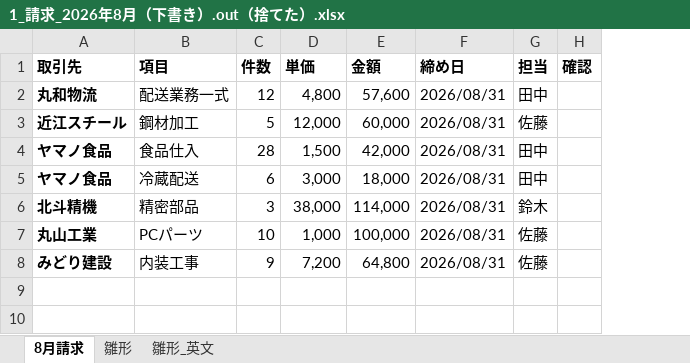
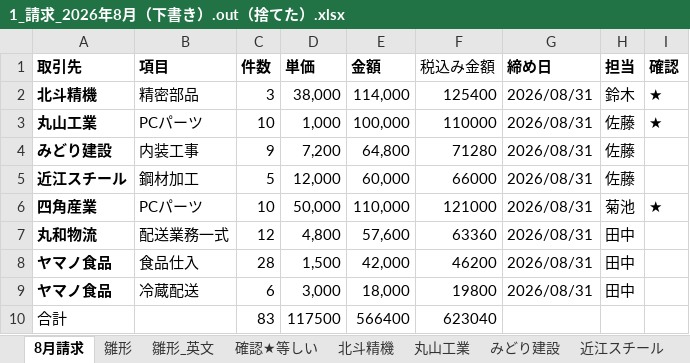
Before and after one commit to namakoo-dev/ailine, an Excel workbook: demo/1_請求_2026年8月（下書き）.out（捨てた）.xlsx, sheet 8月請求, drawn as a sheet; values as stored, in another font and other column widths than the file's, no borders; removed rows and columns are numbered as before the commit, all else as after; the diff names each change by its address in the sheet, - before the commit and + after, or states it on an @@ line.

```diff
--- a/demo/1_請求_2026年8月（下書き）.out（捨てた）.xlsx (sheet 8月請求)
+++ b/demo/1_請求_2026年8月（下書き）.out（捨てた）.xlsx (sheet 8月請求)
+sheet tab: 確認★等しい
+sheet tab: 北斗精機
+sheet tab: 丸山工業
+sheet tab: みどり建設
+sheet tab: 近江スチール
+column F (税込み金額), rows 7-9: 63360 | 46200 | 19800
+row 2: 北斗精機 | 精密部品 | 3 | 38,000 | 114,000 | 125400 | 2026/08/31 | 鈴木 | ★
+row 3: 丸山工業 | PCパーツ | 10 | 1,000 | 100,000 | 110000 | 2026/08/31 | 佐藤 | ★
@@ row 8 moved to row 4: みどり建設 @@
@@ row 3 moved to row 5: 近江スチール @@
+row 6: 四角産業 | PCパーツ | 10 | 50,000 | 110,000 | 121000 | 2026/08/31 | 菊池 | ★
-row 6: 北斗精機 | 精密部品 | 3 | 38,000 | 114,000 | 2026/08/31 | 鈴木
-row 7: 丸山工業 | PCパーツ | 10 | 1,000 | 100,000 | 2026/08/31 | 佐藤
+row 10: 合計 |  | 83 | 117500 | 566400 | 623040
```
Also changed, not shown: other sheet tabs, 5 other files.
